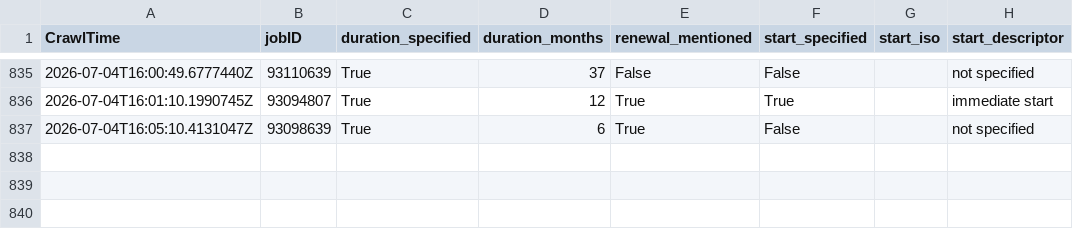
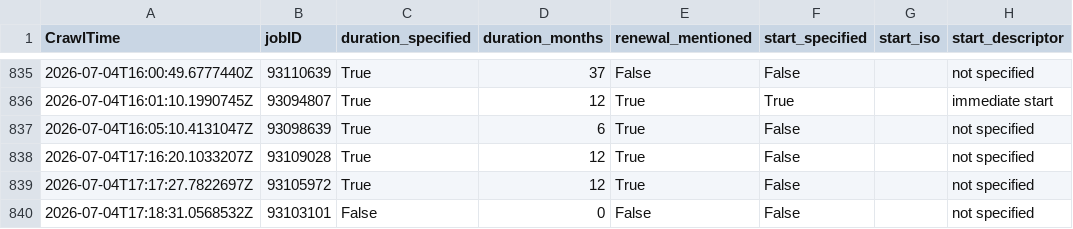
Before and after one commit to adverbdizzy7d/Seek-Jobs, a CSV file: data/seek_jobs.csv, drawn as a sheet; only a part is shown, gaps mark what is left out; the diff names each change by its address in the sheet, - before the commit and + after, or states it on an @@ line.

```diff
--- a/data/seek_jobs.csv
+++ b/data/seek_jobs.csv
+row 838: 2026-07-04T17:16:20.1033207Z | 93109028 | True | 12 | True | False |  | not specified
+row 839: 2026-07-04T17:17:27.7822697Z | 93105972 | True | 12 | True | False |  | not specified
+row 840: 2026-07-04T17:18:31.0568532Z | 93103101 | False | 0 | False | False |  | not specified
```
